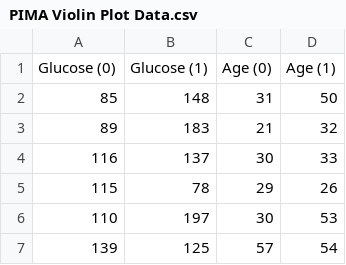
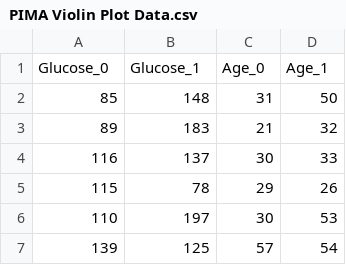
Before and after one commit to schuullzz/DataVis, a CSV file: PIMA Violin Plot Data.csv, drawn as a sheet; only a part is shown; removed rows and columns are numbered as before the commit, all else as after; the diff names each change by its address in the sheet, - before the commit and + after, or states it on an @@ line.

Commit message:
Update PIMA Violin Plot Data.csv

```diff
--- a/PIMA Violin Plot Data.csv
+++ b/PIMA Violin Plot Data.csv
-row 1: Glucose (0) | Glucose (1) | Age (0) | Age (1)
+row 1: Glucose_0 | Glucose_1 | Age_0 | Age_1
```
